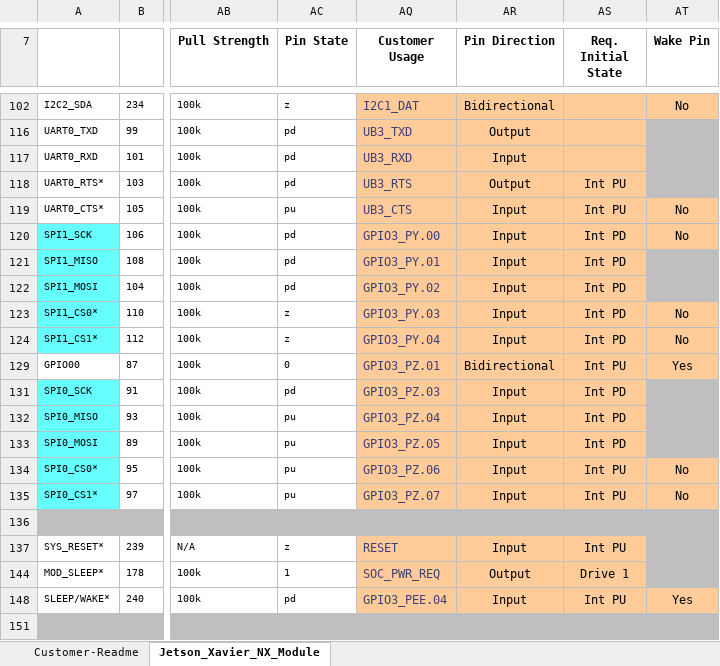
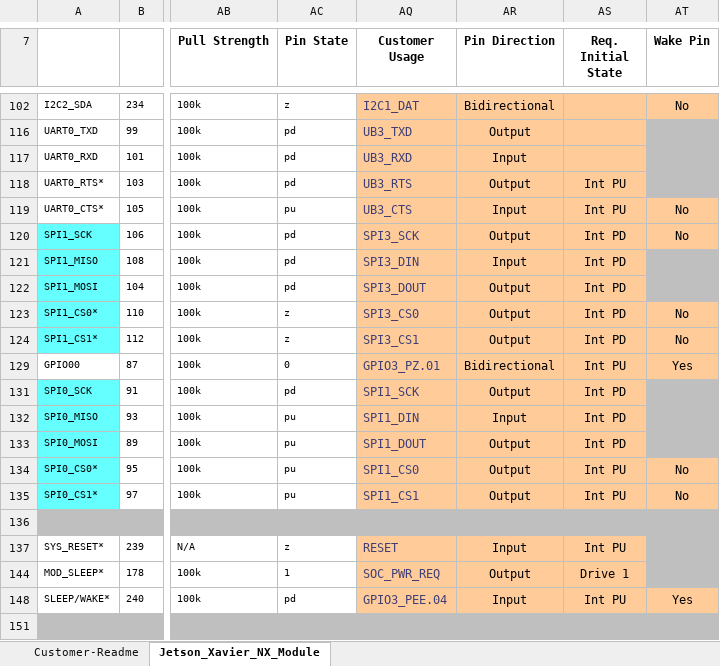
Before and after one commit to TechNexion-Vision/TEV-JetsonXavier-NX_pinmux, an Excel workbook: Jetson_Xavier_NX_Pinmux_Configuration_Template_v1.06.xlsm, sheet Jetson_Xavier_NX_Module, drawn as a sheet; only a part is shown, gaps mark what is left out; values as stored, in another font and other column widths than the file's, no borders; charts and pictures and conditional formats not drawn; the diff names each change by its address in the sheet, - before the commit and + after, or states it on an @@ line.

Commit message:
Xavier Nx: TEK8-NVJETSON: support spi devices
xlsm:
SPI1_SCK set to SPI3_SCK/ Output
SPI1_MISO set to SPI3_DIN/ input
SPI1_MOSI set to SPI3_DOUT/ Output
SPI1_CS0 set to SPI3_CS0/ Output
SPI1_CS1 set to SPI3_CS1/ Output

SPI0_SCK set to SPI1_SCK/ Output
SPI0_MISO set to SPI1_DIN/ input
SPI0_MOSI set to SPI1_DOUT/ Output
SPI0_CS0 set to SPI1_CS0/ Output
SPI0_CS1 set to SPI1_CS1/ Output

```diff
--- a/Jetson_Xavier_NX_Pinmux_Configuration_Template_v1.06.xlsm (sheet Jetson_Xavier_NX_Module)
+++ b/Jetson_Xavier_NX_Pinmux_Configuration_Template_v1.06.xlsm (sheet Jetson_Xavier_NX_Module)
-AQ120 (Customer Usage): GPIO3_PY.00
+AQ120 (Customer Usage): SPI3_SCK
-AR120 (Pin Direction): Input
+AR120 (Pin Direction): Output
-AQ121 (Customer Usage): GPIO3_PY.01
+AQ121 (Customer Usage): SPI3_DIN
-AQ122 (Customer Usage): GPIO3_PY.02
+AQ122 (Customer Usage): SPI3_DOUT
-AR122:AR124 (Pin Direction): Input
+AR122:AR124 (Pin Direction): Output
-AQ123 (Customer Usage): GPIO3_PY.03
+AQ123 (Customer Usage): SPI3_CS0
-AQ124 (Customer Usage): GPIO3_PY.04
+AQ124 (Customer Usage): SPI3_CS1
-AQ131 (Customer Usage): GPIO3_PZ.03
+AQ131 (Customer Usage): SPI1_SCK
-AR131 (Pin Direction): Input
+AR131 (Pin Direction): Output
-AQ132 (Customer Usage): GPIO3_PZ.04
+AQ132 (Customer Usage): SPI1_DIN
-AQ133 (Customer Usage): GPIO3_PZ.05
+AQ133 (Customer Usage): SPI1_DOUT
-AR133:AR135 (Pin Direction): Input
+AR133:AR135 (Pin Direction): Output
-AQ134 (Customer Usage): GPIO3_PZ.06
+AQ134 (Customer Usage): SPI1_CS0
-AQ135 (Customer Usage): GPIO3_PZ.07
+AQ135 (Customer Usage): SPI1_CS1
```
Also changed, not shown: hidden cells, 1 other file.
